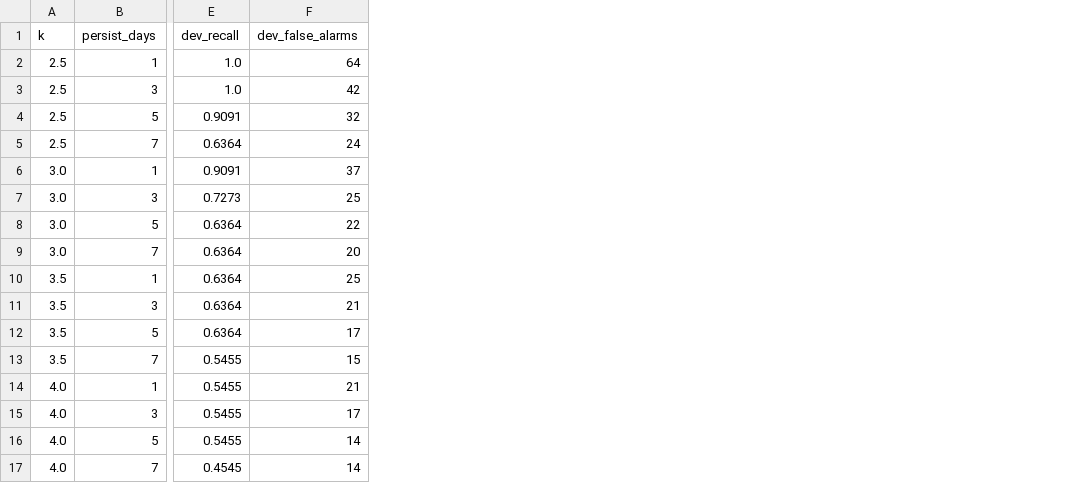
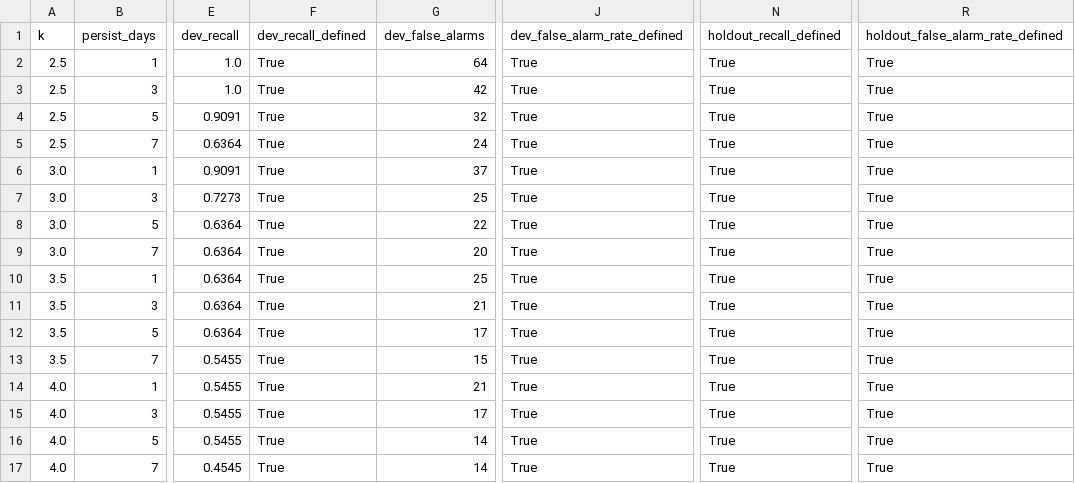
Before and after one commit to LUOaini1213/sg-logistics-resilience-monitor, a CSV file: outputs/tuning_grid.csv, drawn as a sheet; only a part is shown, gaps mark what is left out; the diff names each change by its address in the sheet, - before the commit and + after, or states it on an @@ line.

```diff
--- a/outputs/tuning_grid.csv
+++ b/outputs/tuning_grid.csv
+column F (dev_recall_defined), rows 2-17: all True
+column J (dev_false_alarm_rate_defined), rows 2-17: all True
+column N (holdout_recall_defined), rows 2-17: all True
+column R (holdout_false_alarm_rate_defined), rows 2-17: all True
```
Also changed, not shown: outputs/posture_daily.csv, 10 other files.
